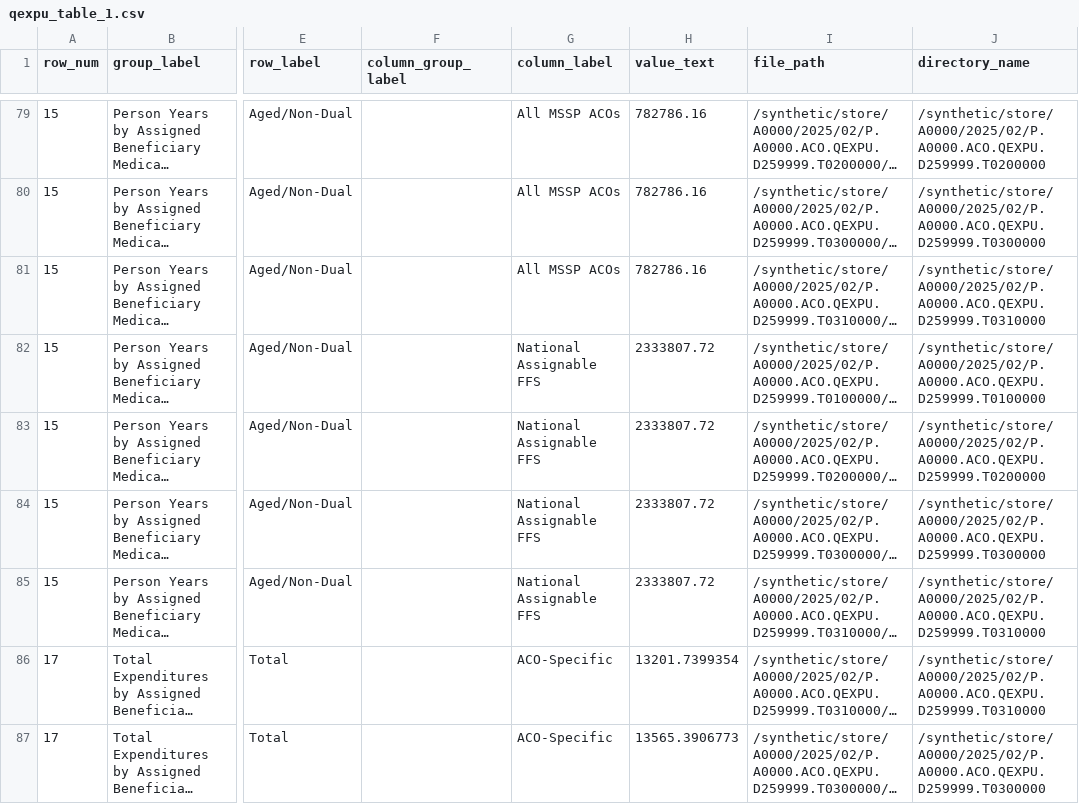
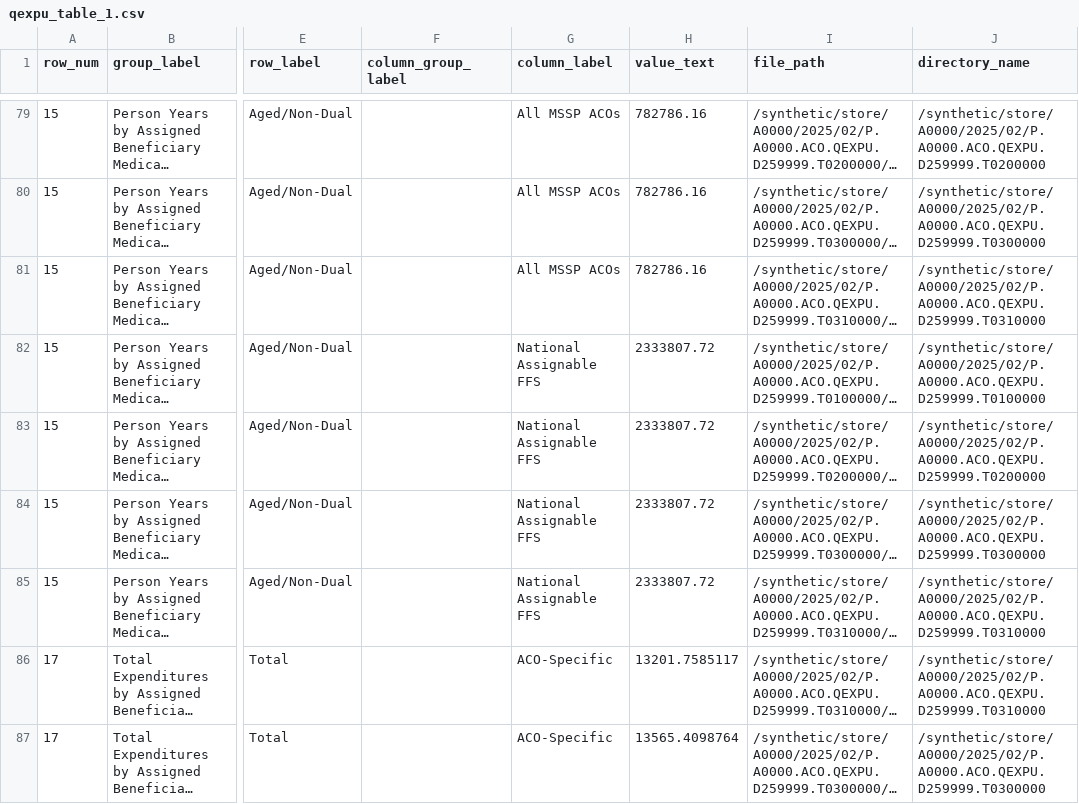
Before and after one commit to tuva-health/cms_mssp_connector, a CSV file: integration_tests/seeds/workbooks/qexpu_table_1.csv, drawn as a sheet; only a part is shown, gaps mark what is left out; long unchanged cells end in …; the diff covers the shown part only; the diff names each change by its address in the sheet, - before the commit and + after, or states it on an @@ line.

```diff
--- a/integration_tests/seeds/workbooks/qexpu_table_1.csv
+++ b/integration_tests/seeds/workbooks/qexpu_table_1.csv
-H86 (value_text): 13201.7399354
+H86 (value_text): 13201.7585117
-H87 (value_text): 13565.3906773
+H87 (value_text): 13565.4098764
```
Also changed, not shown: 54 edited cells elsewhere in this file, integration_tests/seeds/workbooks/aexpu_table_1.csv.
